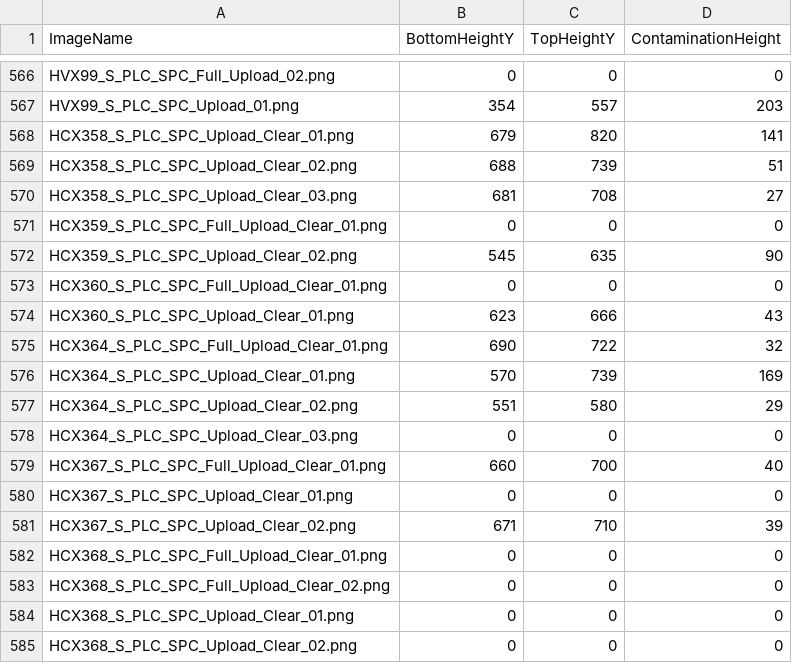
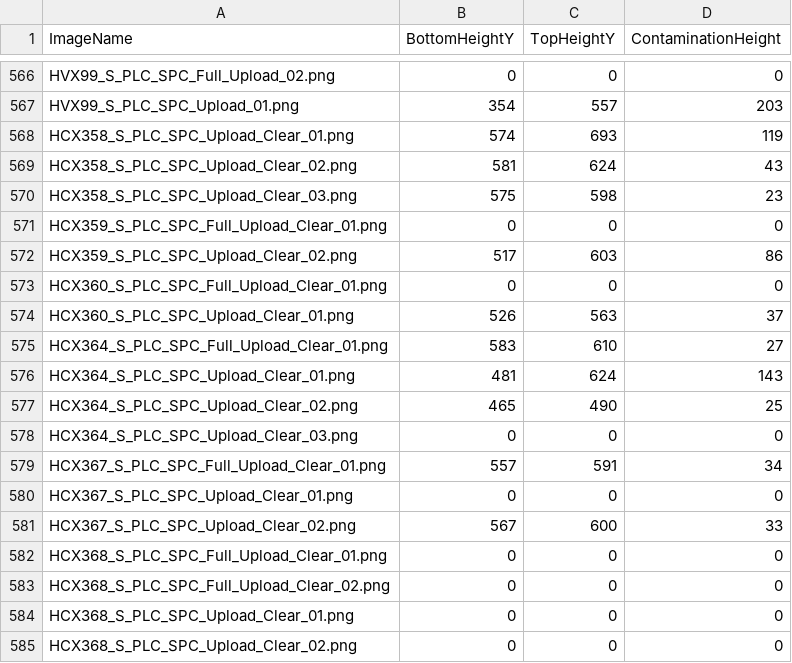
Before and after one commit to xPantagruel/Contamination-Measurement-using-Machine-Learning, a CSV file: contamination_measurements.csv, drawn as a sheet; only a part is shown, gaps mark what is left out; the diff covers the shown part only.

```diff
--- a/contamination_measurements.csv
+++ b/contamination_measurements.csv
@@ -567,16 +567,16 @@ HVX99_S_PLC_SPC_Full_Upload_02.png,0,0,0
 HVX99_S_PLC_SPC_Upload_01.png,354,557,203
-HCX358_S_PLC_SPC_Upload_Clear_01.png,679,820,141
-HCX358_S_PLC_SPC_Upload_Clear_02.png,688,739,51
-HCX358_S_PLC_SPC_Upload_Clear_03.png,681,708,27
+HCX358_S_PLC_SPC_Upload_Clear_01.png,574,693,119
+HCX358_S_PLC_SPC_Upload_Clear_02.png,581,624,43
+HCX358_S_PLC_SPC_Upload_Clear_03.png,575,598,23
 HCX359_S_PLC_SPC_Full_Upload_Clear_01.png,0,0,0
-HCX359_S_PLC_SPC_Upload_Clear_02.png,545,635,90
+HCX359_S_PLC_SPC_Upload_Clear_02.png,517,603,86
 HCX360_S_PLC_SPC_Full_Upload_Clear_01.png,0,0,0
-HCX360_S_PLC_SPC_Upload_Clear_01.png,623,666,43
-HCX364_S_PLC_SPC_Full_Upload_Clear_01.png,690,722,32
-HCX364_S_PLC_SPC_Upload_Clear_01.png,570,739,169
-HCX364_S_PLC_SPC_Upload_Clear_02.png,551,580,29
+HCX360_S_PLC_SPC_Upload_Clear_01.png,526,563,37
+HCX364_S_PLC_SPC_Full_Upload_Clear_01.png,583,610,27
+HCX364_S_PLC_SPC_Upload_Clear_01.png,481,624,143
+HCX364_S_PLC_SPC_Upload_Clear_02.png,465,490,25
 HCX364_S_PLC_SPC_Upload_Clear_03.png,0,0,0
-HCX367_S_PLC_SPC_Full_Upload_Clear_01.png,660,700,40
+HCX367_S_PLC_SPC_Full_Upload_Clear_01.png,557,591,34
 HCX367_S_PLC_SPC_Upload_Clear_01.png,0,0,0
-HCX367_S_PLC_SPC_Upload_Clear_02.png,671,710,39
+HCX367_S_PLC_SPC_Upload_Clear_02.png,567,600,33
 HCX368_S_PLC_SPC_Full_Upload_Clear_01.png,0,0,0
```
Also changed, not shown: 132 edited cells elsewhere in this file, 3 other files.
